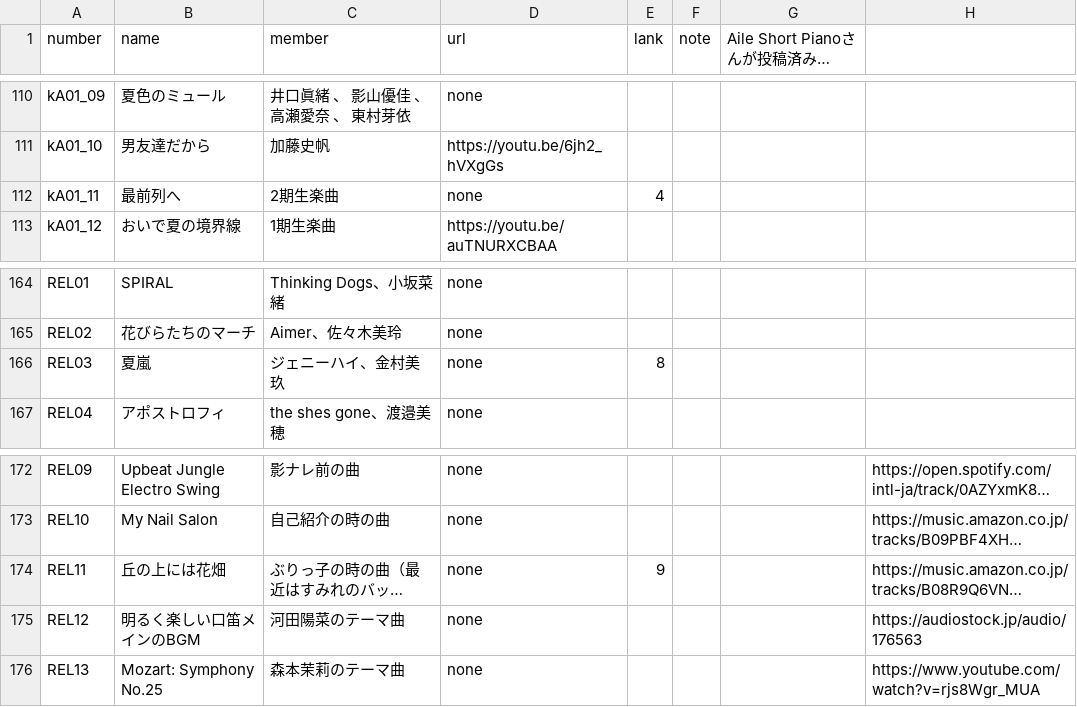
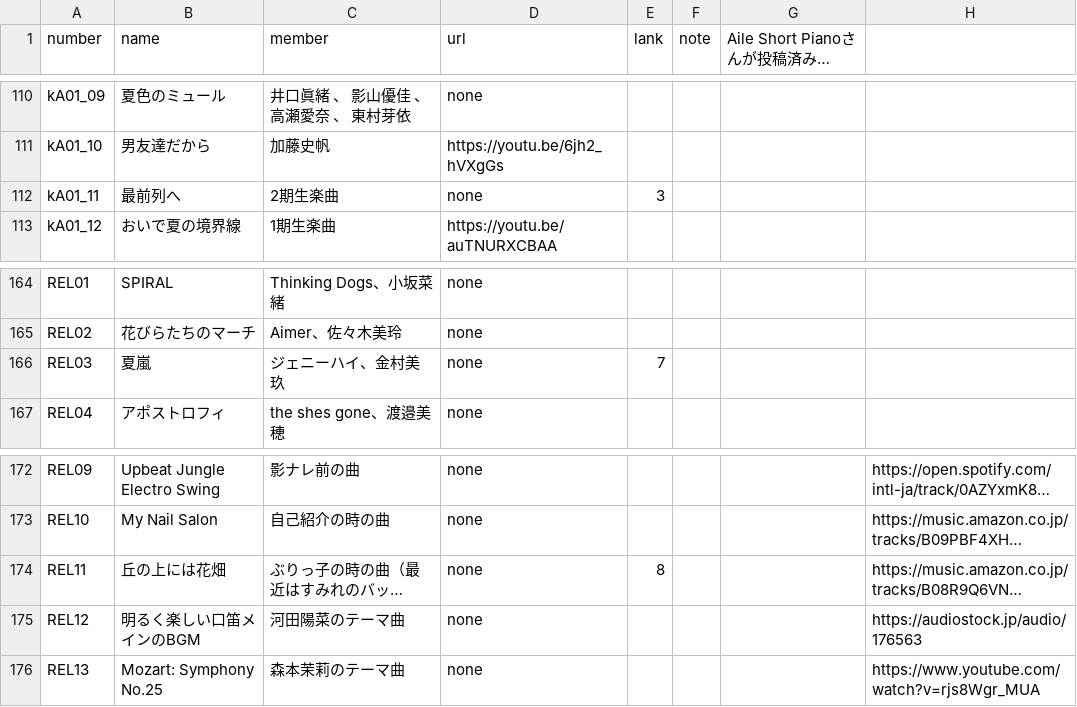
Before and after one commit to CircleTenThanks/CircleTenThanks.github.io, a CSV file: _data/songs.csv, drawn as a sheet; only a part is shown, gaps mark what is left out; long unchanged cells end in …; the diff covers the shown part only; the diff names each change by its address in the sheet, - before the commit and + after, or states it on an @@ line.

```diff
--- a/_data/songs.csv
+++ b/_data/songs.csv
-E112 (lank): 4
+E112 (lank): 3
-E166 (lank): 8
+E166 (lank): 7
-E174 (lank): 9
+E174 (lank): 8
```
Also changed, not shown: 7 edited cells elsewhere in this file.
